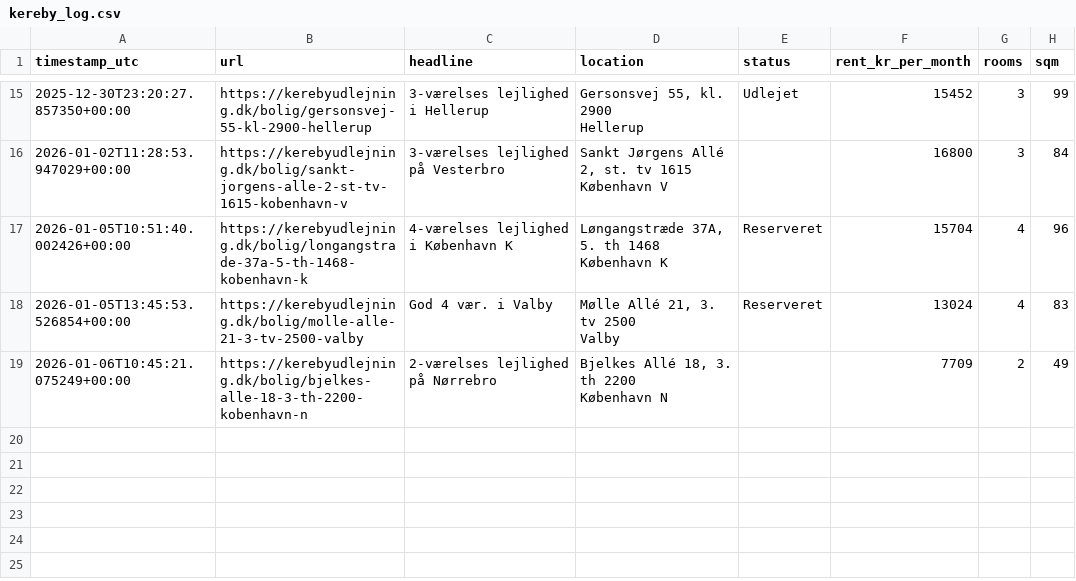
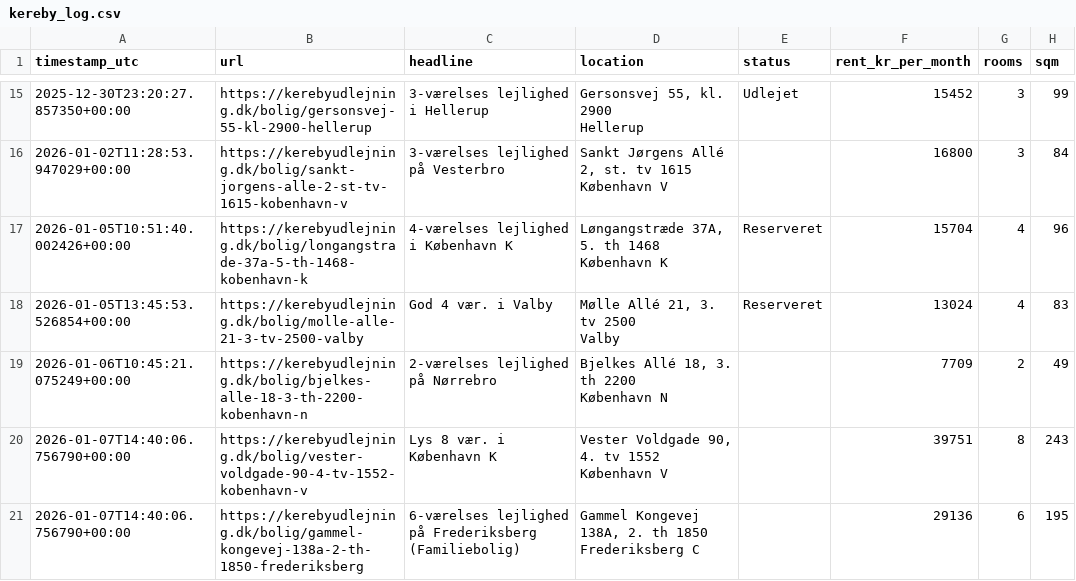
Before and after one commit to AndersNBE/kereby-scraper, a CSV file: kereby_log.csv, drawn as a sheet; only a part is shown, gaps mark what is left out; ↵ is a line break in a cell; the diff names each change by its address in the sheet, - before the commit and + after, or states it on an @@ line.

```diff
--- a/kereby_log.csv
+++ b/kereby_log.csv
+row 20: 2026-01-07T14:40:06.756790+00:00 | https://kerebyudlejning.dk/bolig/vester-voldgade-90-4-tv-1552-kobenhavn-v | Lys 8 vær. i København K | Vester Voldgade 90, 4. tv 1552 ↵ København V |  | 39751 | 8 | 243
+row 21: 2026-01-07T14:40:06.756790+00:00 | https://kerebyudlejning.dk/bolig/gammel-kongevej-138a-2-th-1850-frederiksberg | 6-værelses lejlighed på Frederiksberg (Familiebolig) | Gammel Kongevej 138A, 2. th 1850 ↵ Frederiksberg C |  | 29136 | 6 | 195
```
